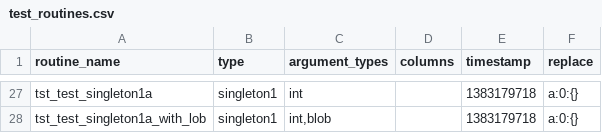
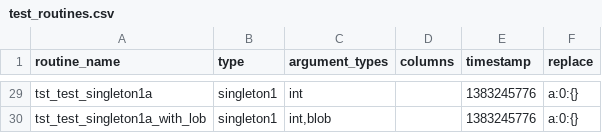
Before and after one commit to DatabaseStratum/php-stratum-cli, a CSV file: etc/test_routines.csv, drawn as a sheet; only a part is shown, gaps mark what is left out; addresses are those after the commit; the diff covers the shown part only; the diff names each change by its address in the sheet, - before the commit and + after, or states it on an @@ line.

```diff
--- a/etc/test_routines.csv
+++ b/etc/test_routines.csv
-E29:E30 (timestamp): 1383179718
+E29:E30 (timestamp): 1383245776
```
Also changed, not shown: 2 added rows and 24 edited cells elsewhere in this file, 10 other files.
